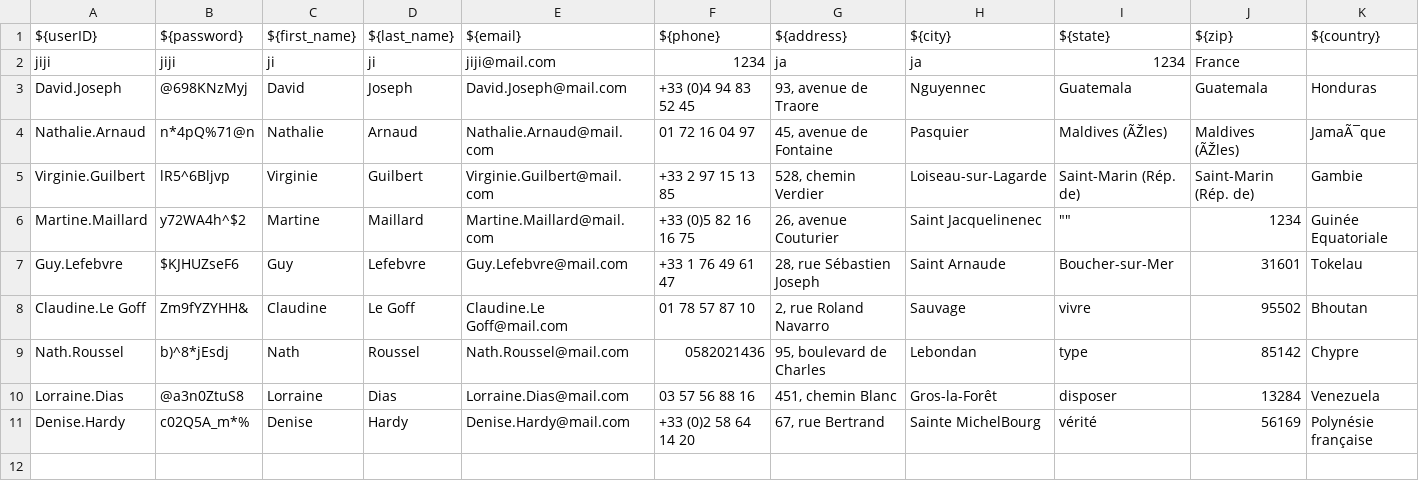
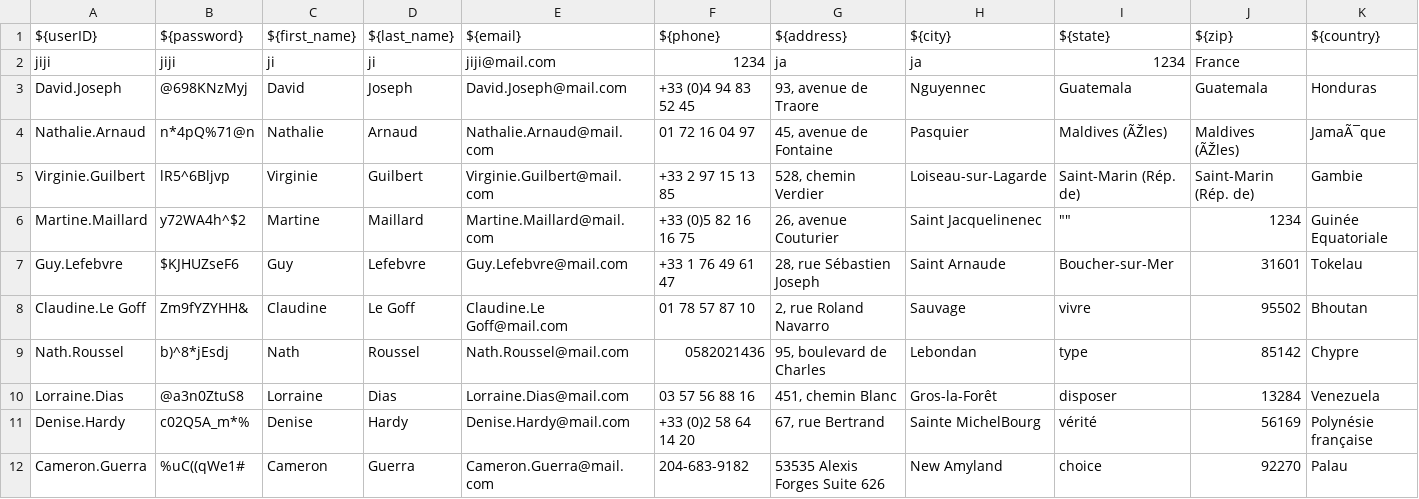
Before and after one commit to JulietteWalquan/AutomatisationTests, a CSV file: TP1/projet/data/users.csv, drawn as a sheet; only a part is shown; rows hold the shown columns only; the diff names each change by its address in the sheet, - before the commit and + after, or states it on an @@ line.

Commit message:
test connexion ok with hard data

```diff
--- a/TP1/projet/data/users.csv
+++ b/TP1/projet/data/users.csv
+row 12: Cameron.Guerra | %uC((qWe1# | Cameron | Guerra | Cameron.Guerra@mail.com | 204-683-9182 | 53535 Alexis Forges Suite 626 | New Amyland | choice | 92270 | Palau
```
Also changed, not shown: 4 other files.
